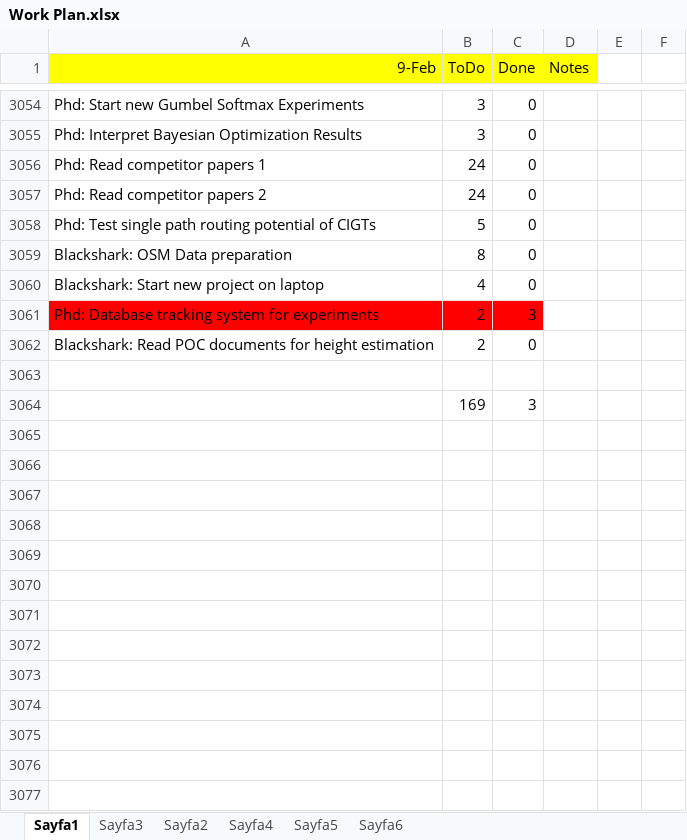
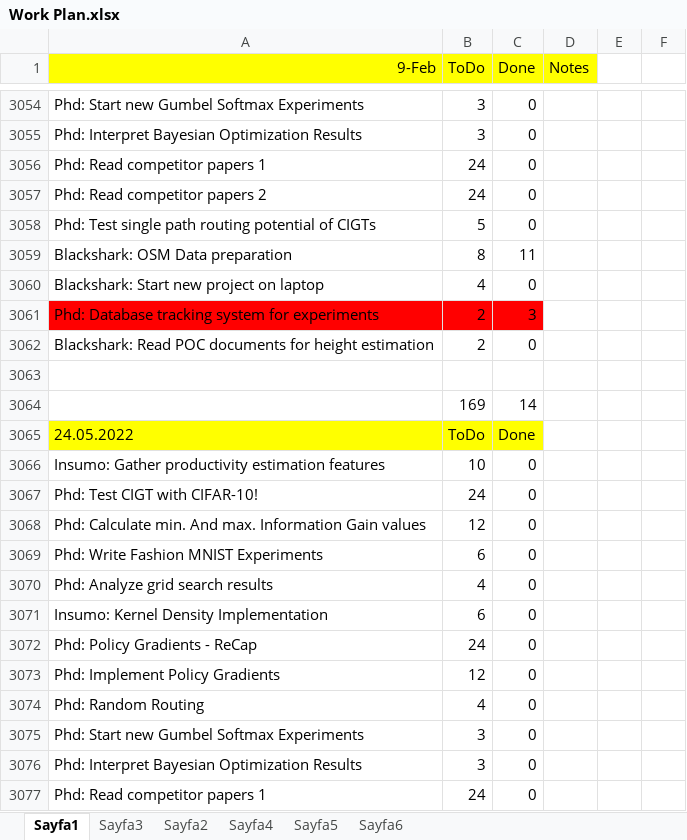
Before and after one commit to ufukcbicici/phd_work, an Excel workbook: Work Plan.xlsx, sheet Sayfa1, drawn as a sheet; only a part is shown, gaps mark what is left out; values as stored, in another font and other column widths than the file's, no borders; charts and pictures not drawn; the diff covers the shown part only; the diff names each change by its address in the sheet, - before the commit and + after, or states it on an @@ line.

Commit message:
-Added small db for experiment queries. -Bayesian Optimization Class system for subclassing for every new set of experiment.

```diff
--- a/Work Plan.xlsx (sheet Sayfa1)
+++ b/Work Plan.xlsx (sheet Sayfa1)
-C3059 (Done): 0
+C3059 (Done): 11
-C3064 (Done): 3
+C3064 (Done): 14
+row 3065: 24.05.2022 | ToDo | Done
+row 3066: Insumo: Gather productivity estimation features | 10 | 0
+row 3067: Phd: Test CIGT with CIFAR-10! | 24 | 0
+row 3068: Phd: Calculate min. And max. Information Gain values | 12 | 0
+row 3069: Phd: Write Fashion MNIST Experiments | 6 | 0
+row 3070: Phd: Analyze grid search results | 4 | 0
+row 3071: Insumo: Kernel Density Implementation | 6 | 0
+row 3072: Phd: Policy Gradients - ReCap | 24 | 0
+row 3073: Phd: Implement Policy Gradients | 12 | 0
+row 3074: Phd: Random Routing | 4 | 0
+row 3075: Phd: Start new Gumbel Softmax Experiments | 3 | 0
+row 3076: Phd: Interpret Bayesian Optimization Results | 3 | 0
+row 3077: Phd: Read competitor papers 1 | 24 | 0
```
Also changed, not shown: 29 added rows elsewhere in this sheet, 1 other file.
